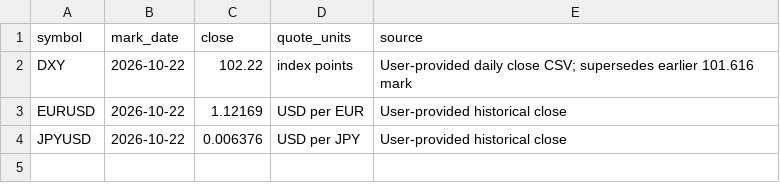
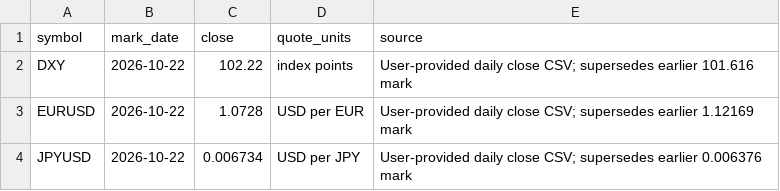
Before and after one commit to A44674928/Financial_Model_Records, a CSV file: data/dxy_fx_oct22_marks_2026.csv, drawn as a sheet.

Commit message:
Build whole-portfolio DXY numeraire comparison
Co-authored-by: arena-agent <297053741+arena-agent@users.noreply.github.com>

```diff
--- a/data/dxy_fx_oct22_marks_2026.csv
+++ b/data/dxy_fx_oct22_marks_2026.csv
@@ -2,3 +2,3 @@ symbol,mark_date,close,quote_units,source
 DXY,2026-10-22,102.22,index points,User-provided daily close CSV; supersedes earlier 101.616 mark
-EURUSD,2026-10-22,1.12169,USD per EUR,User-provided historical close
-JPYUSD,2026-10-22,0.006376,USD per JPY,User-provided historical close
+EURUSD,2026-10-22,1.0728,USD per EUR,User-provided daily close CSV; supersedes earlier 1.12169 mark
+JPYUSD,2026-10-22,0.006734,USD per JPY,User-provided daily close CSV; supersedes earlier 0.006376 mark
```
Also changed, not shown: 11 other files.
